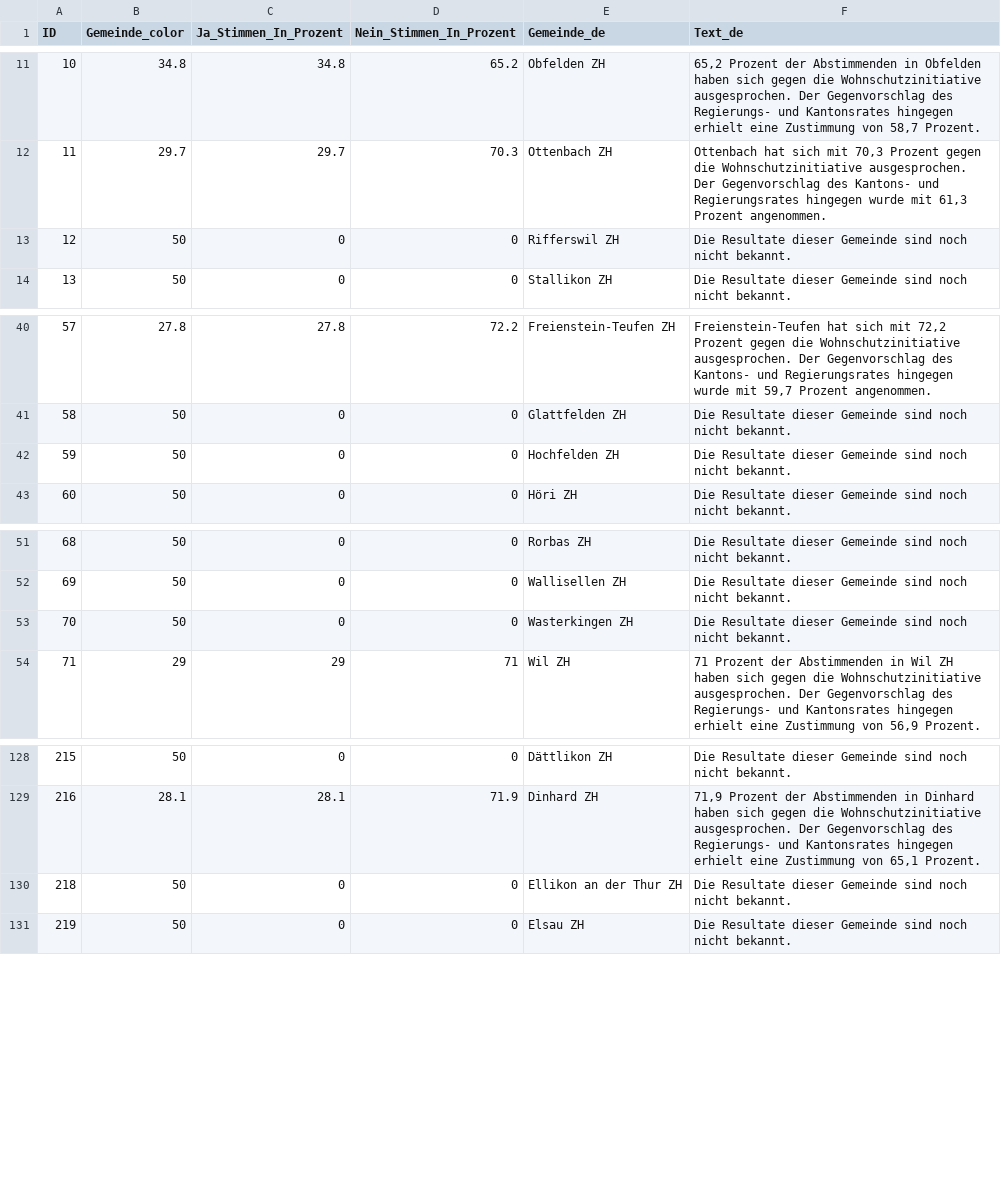
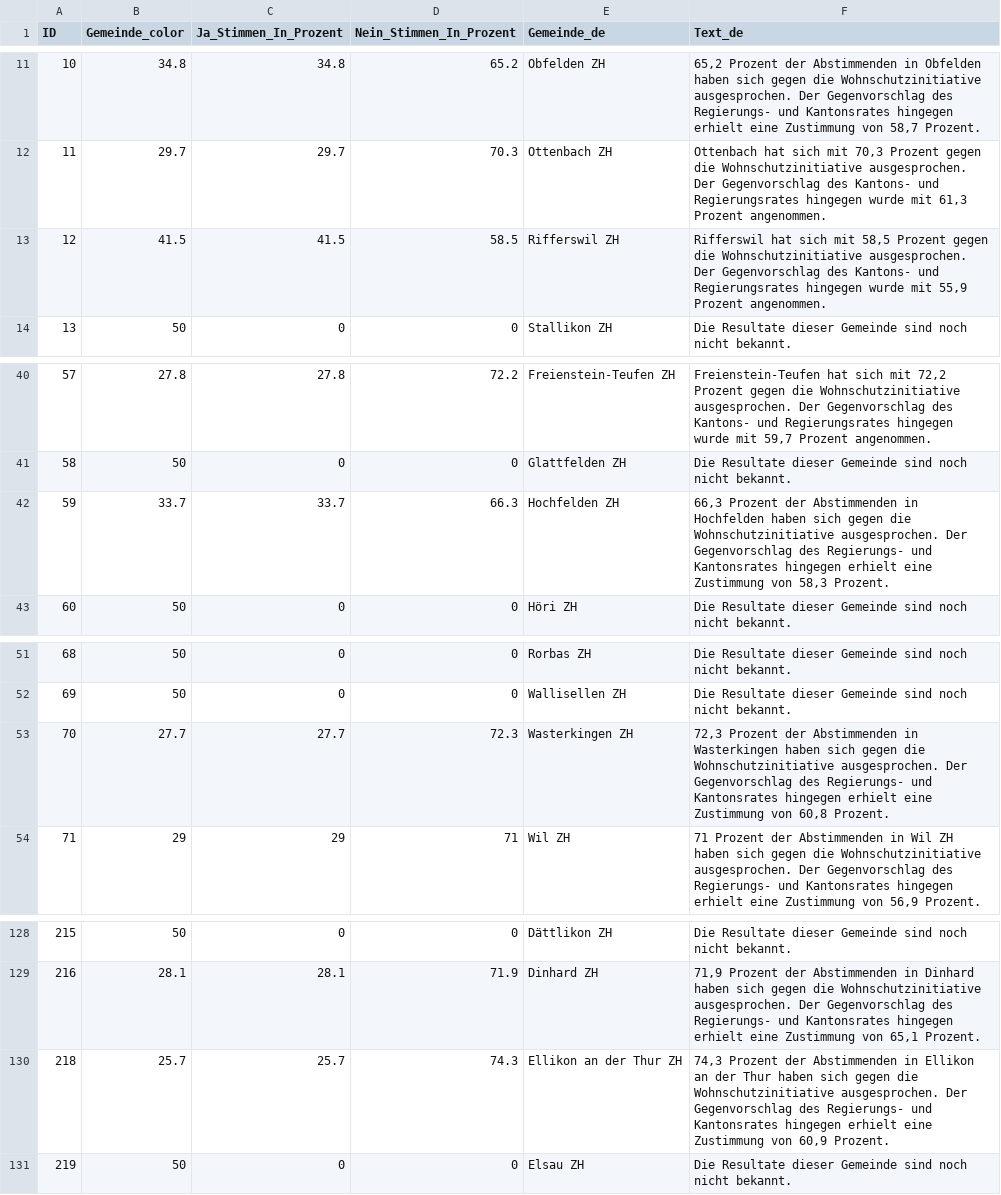
Before and after one commit to awp-finanznachrichten/lena_juni2026, a CSV file: Output_Cantons/ZH_Wohnschutzinitiative_dw_de_initiative.csv, drawn as a sheet; only a part is shown, gaps mark what is left out.

```diff
--- a/Output_Cantons/ZH_Wohnschutzinitiative_dw_de_initiative.csv
+++ b/Output_Cantons/ZH_Wohnschutzinitiative_dw_de_initiative.csv
@@ -12,3 +12,3 @@
 11,29.7,29.7,70.3,"Ottenbach ZH","Ottenbach hat sich mit 70,3 Prozent gegen die Wohnschutzinitiative ausgesprochen. Der Gegenvorschlag des Kantons- und Regierungsrates hingegen wurde mit 61,3 Prozent angenommen."
-12,50,0,0,"Rifferswil ZH","Die Resultate dieser Gemeinde sind noch nicht bekannt."
+12,41.5,41.5,58.5,"Rifferswil ZH","Rifferswil hat sich mit 58,5 Prozent gegen die Wohnschutzinitiative ausgesprochen. Der Gegenvorschlag des Kantons- und Regierungsrates hingegen wurde mit 55,9 Prozent angenommen."
 13,50,0,0,"Stallikon ZH","Die Resultate dieser Gemeinde sind noch nicht bekannt."
@@ -41,3 +41,3 @@
 58,50,0,0,"Glattfelden ZH","Die Resultate dieser Gemeinde sind noch nicht bekannt."
-59,50,0,0,"Hochfelden ZH","Die Resultate dieser Gemeinde sind noch nicht bekannt."
+59,33.7,33.7,66.3,"Hochfelden ZH","66,3 Prozent der Abstimmenden in Hochfelden haben sich gegen die Wohnschutzinitiative ausgesprochen. Der Gegenvorschlag des Regierungs- und Kantonsrates hingegen erhielt eine Zustimmung von 58,3 Prozent."
 60,50,0,0,"Höri ZH","Die Resultate dieser Gemeinde sind noch nicht bekannt."
@@ -52,3 +52,3 @@
 69,50,0,0,"Wallisellen ZH","Die Resultate dieser Gemeinde sind noch nicht bekannt."
-70,50,0,0,"Wasterkingen ZH","Die Resultate dieser Gemeinde sind noch nicht bekannt."
+70,27.7,27.7,72.3,"Wasterkingen ZH","72,3 Prozent der Abstimmenden in Wasterkingen haben sich gegen die Wohnschutzinitiative ausgesprochen. Der Gegenvorschlag des Regierungs- und Kantonsrates hingegen erhielt eine Zustimmung von 60,8 Prozent."
 71,29,29,71,"Wil ZH","71 Prozent der Abstimmenden in Wil ZH haben sich gegen die Wohnschutzinitiative ausgesprochen. Der Gegenvorschlag des Regierungs- und Kantonsrates hingegen erhielt eine Zustimmung von 56,9 Prozent."
@@ -129,3 +129,3 @@
 216,28.1,28.1,71.9,"Dinhard ZH","71,9 Prozent der Abstimmenden in Dinhard haben sich gegen die Wohnschutzinitiative ausgesprochen. Der Gegenvorschlag des Regierungs- und Kantonsrates hingegen erhielt eine Zustimmung von 65,1 Prozent."
-218,50,0,0,"Ellikon an der Thur ZH","Die Resultate dieser Gemeinde sind noch nicht bekannt."
+218,25.7,25.7,74.3,"Ellikon an der Thur ZH","74,3 Prozent der Abstimmenden in Ellikon an der Thur haben sich gegen die Wohnschutzinitiative ausgesprochen. Der Gegenvorschlag des Regierungs- und Kantonsrates hingegen erhielt eine Zustimmung von 60,9 Prozent."
 219,50,0,0,"Elsau ZH","Die Resultate dieser Gemeinde sind noch nicht bekannt."
```
Also changed, not shown: Output_Cantons/ZH_Wohnschutzinitiative_dw_de_gegenvorschlag.csv, Output_Cantons/ZH_Wohnschutzinitiative_dw_de_stichentscheid.csv, 30 other files.
